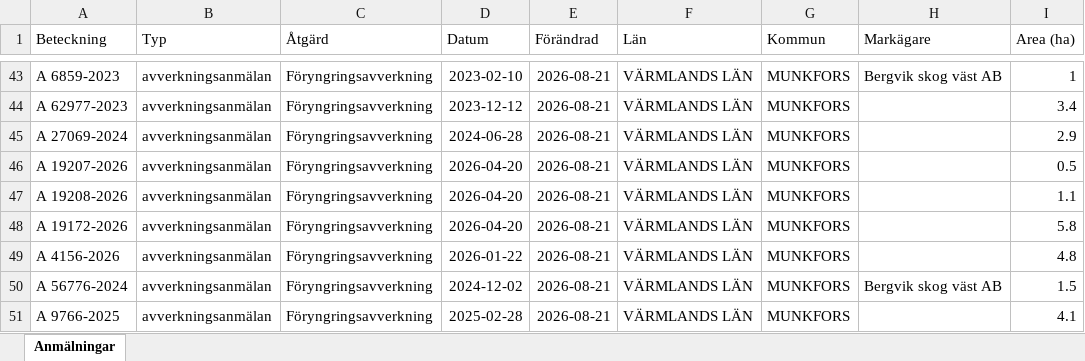
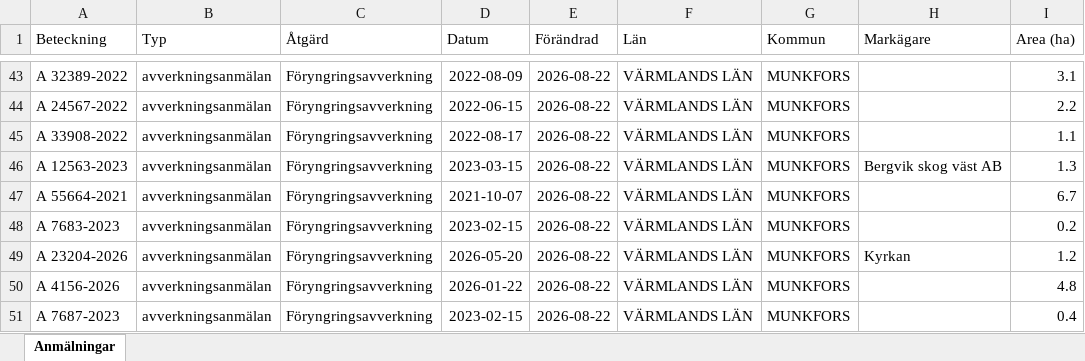
Before and after one commit to klasma/Logging_1762, an Excel workbook: Översikt MUNKFORS.xlsx, sheet Anmälningar, drawn as a sheet; only a part is shown, gaps mark what is left out; values as stored, in another font and other column widths than the file's, no borders; the diff covers the shown part only; the diff names each change by its address in the sheet, - before the commit and + after, or states it on an @@ line.

```diff
--- a/Översikt MUNKFORS.xlsx (sheet Anmälningar)
+++ b/Översikt MUNKFORS.xlsx (sheet Anmälningar)
-A43 (Beteckning): A 6859-2023
+A43 (Beteckning): A 32389-2022
-D43 (Datum): 2023-02-10
+D43 (Datum): 2022-08-09
-E43:E51 (Förändrad): 2026-08-21
+E43:E51 (Förändrad): 2026-08-22
-H43 (Markägare): Bergvik skog väst AB
+H43 (Markägare): (empty)
-I43 (Area (ha)): 1
+I43 (Area (ha)): 3.1
-A44 (Beteckning): A 62977-2023
+A44 (Beteckning): A 24567-2022
-D44 (Datum): 2023-12-12
+D44 (Datum): 2022-06-15
-I44 (Area (ha)): 3.4
+I44 (Area (ha)): 2.2
-A45 (Beteckning): A 27069-2024
+A45 (Beteckning): A 33908-2022
-D45 (Datum): 2024-06-28
+D45 (Datum): 2022-08-17
-I45 (Area (ha)): 2.9
+I45 (Area (ha)): 1.1
-A46 (Beteckning): A 19207-2026
+A46 (Beteckning): A 12563-2023
-D46 (Datum): 2026-04-20
+D46 (Datum): 2023-03-15
-H46 (Markägare): (empty)
+H46 (Markägare): Bergvik skog väst AB
-I46 (Area (ha)): 0.5
+I46 (Area (ha)): 1.3
-A47 (Beteckning): A 19208-2026
+A47 (Beteckning): A 55664-2021
-D47 (Datum): 2026-04-20
+D47 (Datum): 2021-10-07
-I47 (Area (ha)): 1.1
+I47 (Area (ha)): 6.7
-A48 (Beteckning): A 19172-2026
+A48 (Beteckning): A 7683-2023
-D48 (Datum): 2026-04-20
+D48 (Datum): 2023-02-15
-I48 (Area (ha)): 5.8
+I48 (Area (ha)): 0.2
-A49 (Beteckning): A 4156-2026
+A49 (Beteckning): A 23204-2026
-D49 (Datum): 2026-01-22
+D49 (Datum): 2026-05-20
-H49 (Markägare): (empty)
+H49 (Markägare): Kyrkan
-I49 (Area (ha)): 4.8
+I49 (Area (ha)): 1.2
-A50 (Beteckning): A 56776-2024
+A50 (Beteckning): A 4156-2026
-D50 (Datum): 2024-12-02
+D50 (Datum): 2026-01-22
-H50 (Markägare): Bergvik skog väst AB
+H50 (Markägare): (empty)
-I50 (Area (ha)): 1.5
+I50 (Area (ha)): 4.8
-A51 (Beteckning): A 9766-2025
+A51 (Beteckning): A 7687-2023
-D51 (Datum): 2025-02-28
+D51 (Datum): 2023-02-15
-I51 (Area (ha)): 4.1
+I51 (Area (ha)): 0.4
```
Also changed, not shown: 314 edited cells elsewhere in this sheet, artfynd/A 44111-2023 artfynd.xlsx, artfynd/A 449-2022 artfynd.xlsx, 9 other files.
